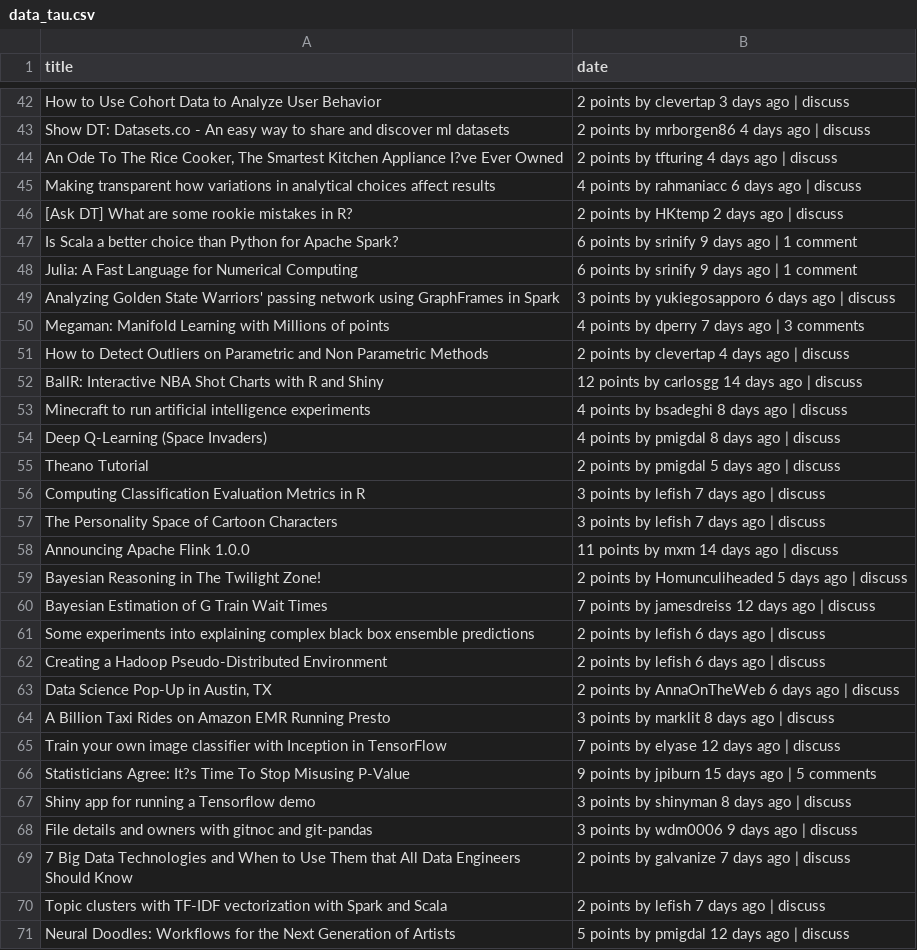
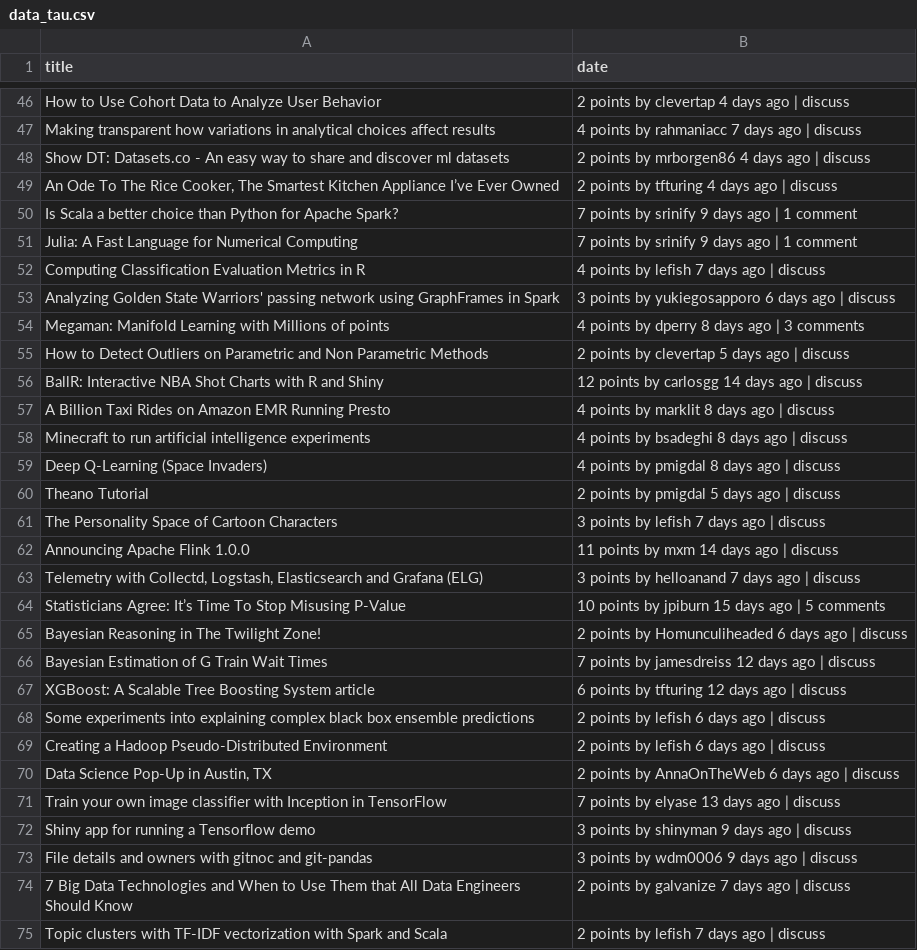
Before and after one commit to 02asmita/machine-learning, a CSV file: text_mining/data_tau.csv, drawn as a sheet; only a part is shown, gaps mark what is left out; the shorter side is filled out with more unchanged rows; removed rows and columns are numbered as before the commit, all else as after; the diff covers the shown part only; the diff names each change by its address in the sheet, - before the commit and + after, or states it on an @@ line.

Commit message:
Updated text_mining

```diff
--- a/text_mining/data_tau.csv
+++ b/text_mining/data_tau.csv
-B46 (date): 2 points by clevertap 3 days ago | discuss
+B46 (date): 2 points by clevertap 4 days ago | discuss
+row 47: Making transparent how variations in analytical choices affect results | 4 points by rahmaniacc 7 days ago | discuss
-A49 (title): …Kitchen Appliance I?ve Ever Owned
+A49 (title): …Kitchen Appliance I’ve Ever Owned
-row 45: Making transparent how variations in analytical choices affect results | 4 points by rahmaniacc 6 days ago | discuss
-row 46: [Ask DT] What are some rookie mistakes in R? | 2 points by HKtemp 2 days ago | discuss
-B50:B51 (date): 6 points by srinify 9 days ago | 1 comment
+B50:B51 (date): 7 points by srinify 9 days ago | 1 comment
+row 52: Computing Classification Evaluation Metrics in R | 4 points by lefish 7 days ago | discuss
-B54 (date): 4 points by dperry 7 days ago | 3 comments
+B54 (date): 4 points by dperry 8 days ago | 3 comments
-B55 (date): 2 points by clevertap 4 days ago | discuss
+B55 (date): 2 points by clevertap 5 days ago | discuss
+row 57: A Billion Taxi Rides on Amazon EMR Running Presto | 4 points by marklit 8 days ago | discuss
-row 56: Computing Classification Evaluation Metrics in R | 3 points by lefish 7 days ago | discuss
+row 63: Telemetry with Collectd, Logstash, Elasticsearch and Grafana (ELG) | 3 points by helloanand 7 days ago | discuss
+row 64: Statisticians Agree: It’s Time To Stop Misusing P-Value | 10 points by jpiburn 15 days ago | 5 comments
-B65 (date): …by Homunculiheaded 5 days ago…
+B65 (date): …by Homunculiheaded 6 days ago…
+row 67: XGBoost: A Scalable Tree Boosting System article | 6 points by tfturing 12 days ago | discuss
-row 64: A Billion Taxi Rides on Amazon EMR Running Presto | 3 points by marklit 8 days ago | discuss
-B71 (date): 7 points by elyase 12 days ago | discuss
+B71 (date): 7 points by elyase 13 days ago | discuss
-row 66: Statisticians Agree: It?s Time To Stop Misusing P-Value | 9 points by jpiburn 15 days ago | 5 comments
-B72 (date): 3 points by shinyman 8 days ago | discuss
+B72 (date): 3 points by shinyman 9 days ago | discuss
```
Also changed, not shown: 22 added rows, 23 removed rows, 2 moved rows and 52 edited cells elsewhere in this file, 3 other files.
